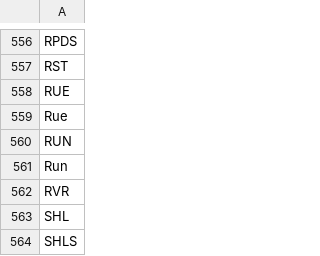
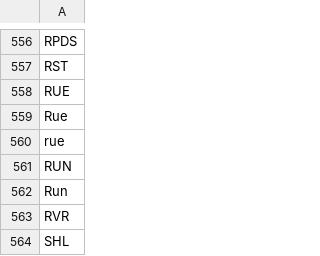
Before and after one commit to kldtz/CharSplit, a CSV file: dict/addresses/road_abbrs.csv, drawn as a sheet; only a part is shown, gaps mark what is left out; the shorter side is filled out with more unchanged rows; the diff names each change by its address in the sheet, - before the commit and + after, or states it on an @@ line.

```diff
--- a/dict/addresses/road_abbrs.csv
+++ b/dict/addresses/road_abbrs.csv
+row 560: rue
```
Also changed, not shown: dict/addresses/constituencies_can.csv, 15 other files.
